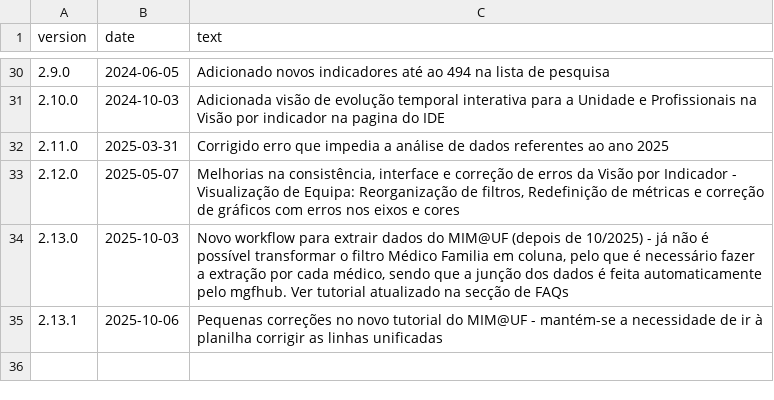
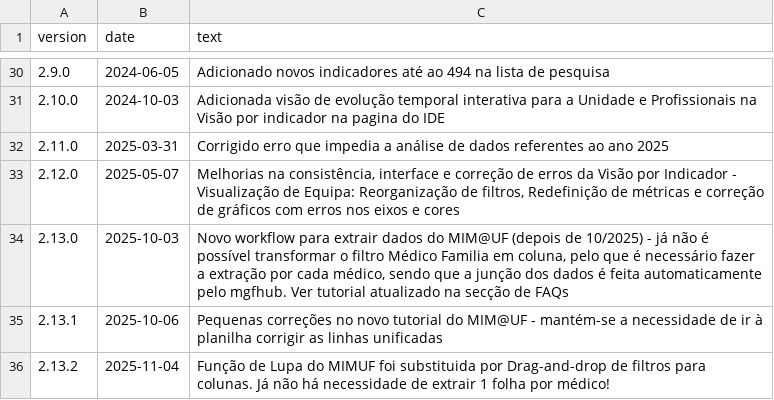
Before and after one commit to DiogoCarapito/mgfhub, a CSV file: content/changelog.csv, drawn as a sheet; only a part is shown, gaps mark what is left out.

Commit message:
nova versão 2.13.2

```diff
--- a/content/changelog.csv
+++ b/content/changelog.csv
@@ -35 +35,2 @@ version,date,text
 2.13.1,2025-10-06,"Pequenas correções no novo tutorial do MIM@UF - mantém-se a necessidade de ir à planilha corrigir as linhas unificadas"
+2.13.2,2025-11-04,"Função de Lupa do MIMUF foi substituida por Drag-and-drop de filtros para colunas. Já não há necessidade de extrair 1 folha por médico!"
```
